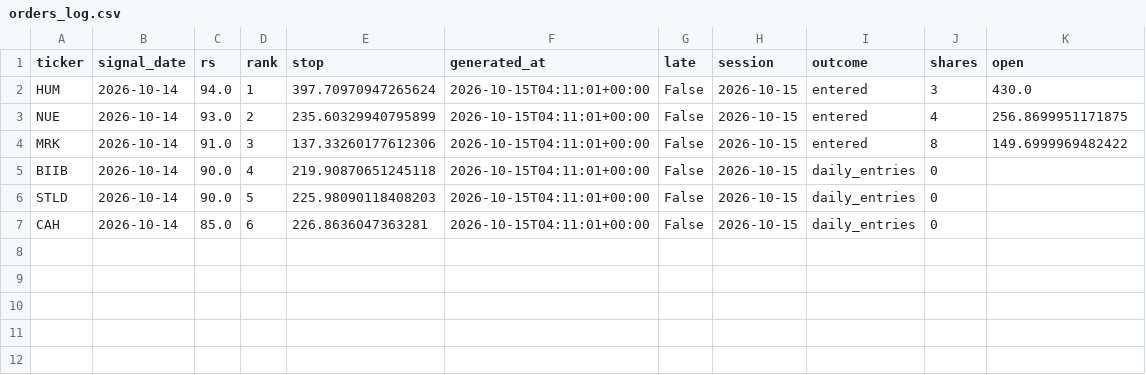
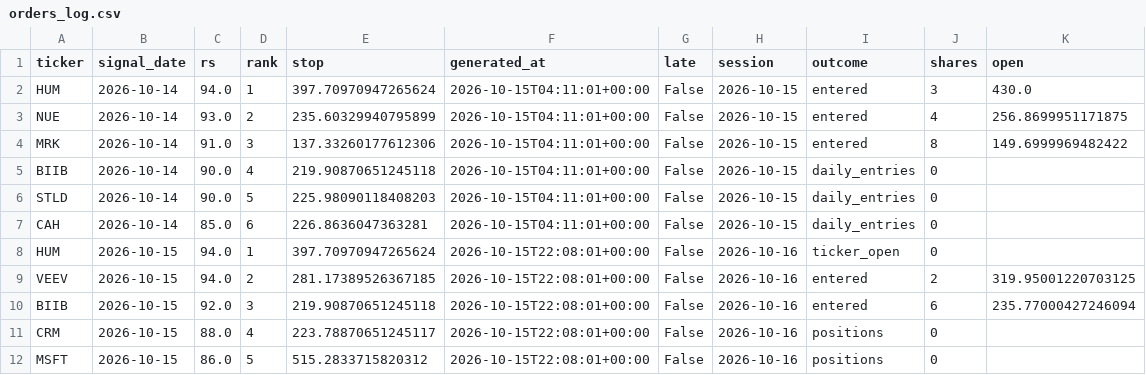
Before and after one commit to 360profcorp/stock-screener, a CSV file: paper/state/orders_log.csv, drawn as a sheet; the diff names each change by its address in the sheet, - before the commit and + after, or states it on an @@ line.

```diff
--- a/paper/state/orders_log.csv
+++ b/paper/state/orders_log.csv
+row 8: HUM | 2026-10-15 | 94.0 | 1 | 397.70970947265624 | 2026-10-15T22:08:01+00:00 | False | 2026-10-16 | ticker_open | 0
+row 9: VEEV | 2026-10-15 | 94.0 | 2 | 281.17389526367185 | 2026-10-15T22:08:01+00:00 | False | 2026-10-16 | entered | 2 | 319.95001220703125
+row 10: BIIB | 2026-10-15 | 92.0 | 3 | 219.90870651245118 | 2026-10-15T22:08:01+00:00 | False | 2026-10-16 | entered | 6 | 235.77000427246094
+row 11: CRM | 2026-10-15 | 88.0 | 4 | 223.78870651245117 | 2026-10-15T22:08:01+00:00 | False | 2026-10-16 | positions | 0
+row 12: MSFT | 2026-10-15 | 86.0 | 5 | 515.2833715820312 | 2026-10-15T22:08:01+00:00 | False | 2026-10-16 | positions | 0
```
Also changed, not shown: paper/data/labels.csv, paper/state/positions.csv, 7 other files.
